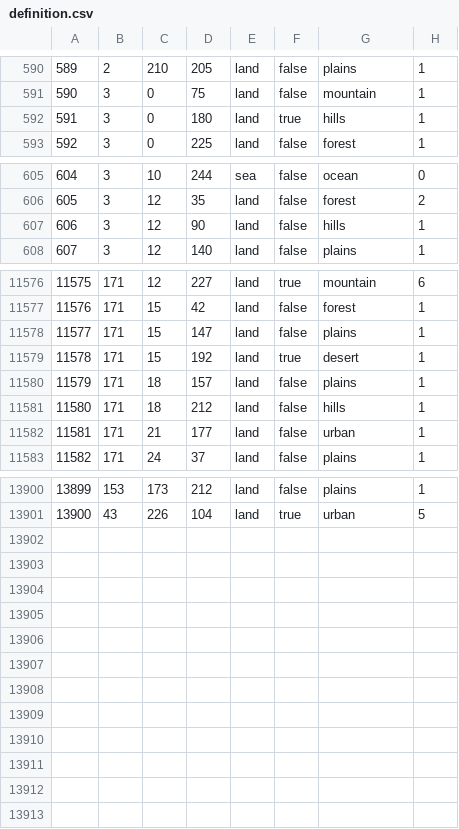
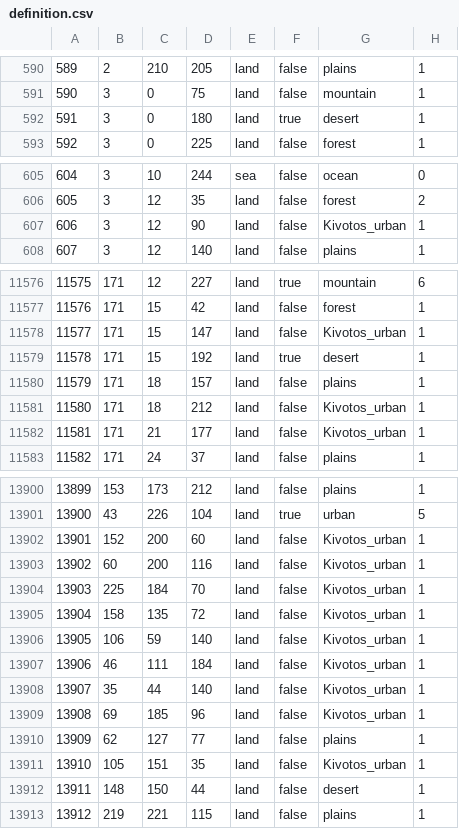
Before and after one commit to mengxinxier/Adorable-heart-beta1, a CSV file: map/definition.csv, drawn as a sheet; only a part is shown, gaps mark what is left out; the diff covers the shown part only.

```diff
--- a/map/definition.csv
+++ b/map/definition.csv
@@ -591,3 +591,3 @@
 590;3;0;75;land;false;mountain;1
-591;3;0;180;land;true;hills;1
+591;3;0;180;land;true;desert;1
 592;3;0;225;land;false;forest;1
@@ -606,3 +606,3 @@
 605;3;12;35;land;false;forest;2
-606;3;12;90;land;false;hills;1
+606;3;12;90;land;false;Kivotos_urban;1
 607;3;12;140;land;false;plains;1
@@ -11577,7 +11577,7 @@
 11576;171;15;42;land;false;forest;1
-11577;171;15;147;land;false;plains;1
+11577;171;15;147;land;false;Kivotos_urban;1
 11578;171;15;192;land;true;desert;1
 11579;171;18;157;land;false;plains;1
-11580;171;18;212;land;false;hills;1
-11581;171;21;177;land;false;urban;1
+11580;171;18;212;land;false;Kivotos_urban;1
+11581;171;21;177;land;false;Kivotos_urban;1
 11582;171;24;37;land;false;plains;1
@@ -13901 +13901,13 @@
 13900;43;226;104;land;true;urban;5
+13901;152;200;60;land;false;Kivotos_urban;1
+13902;60;200;116;land;false;Kivotos_urban;1
+13903;225;184;70;land;false;Kivotos_urban;1
+13904;158;135;72;land;false;Kivotos_urban;1
+13905;106;59;140;land;false;Kivotos_urban;1
+13906;46;111;184;land;false;Kivotos_urban;1
+13907;35;44;140;land;false;Kivotos_urban;1
+13908;69;185;96;land;false;Kivotos_urban;1
+13909;62;127;77;land;false;plains;1
+13910;105;151;35;land;false;Kivotos_urban;1
+13911;148;150;44;land;false;desert;1
+13912;219;221;115;land;false;plains;1
```
Also changed, not shown: 10 edited cells elsewhere in this file, 18 other files.
